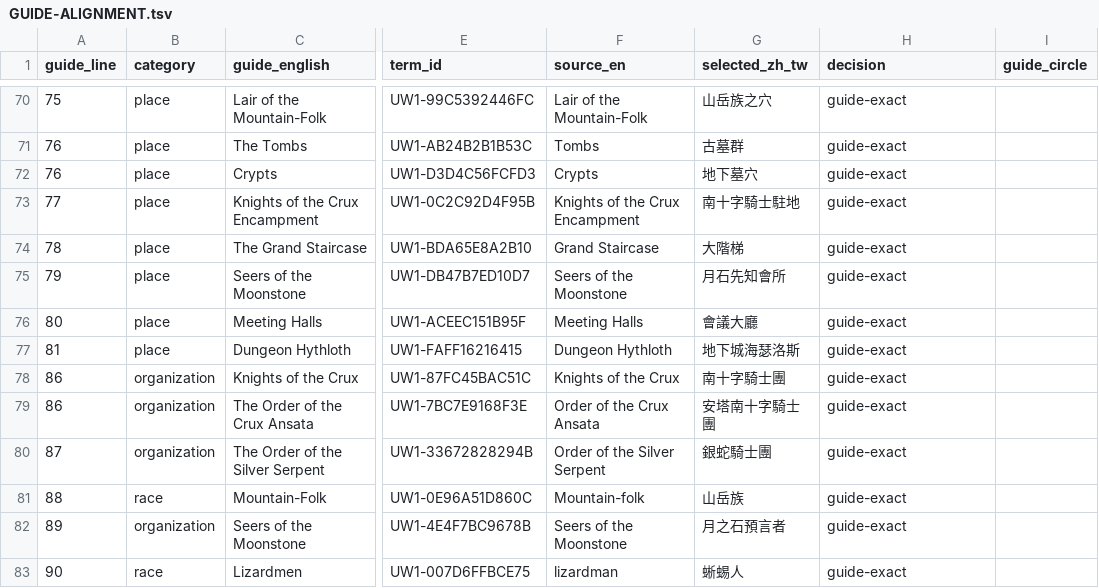
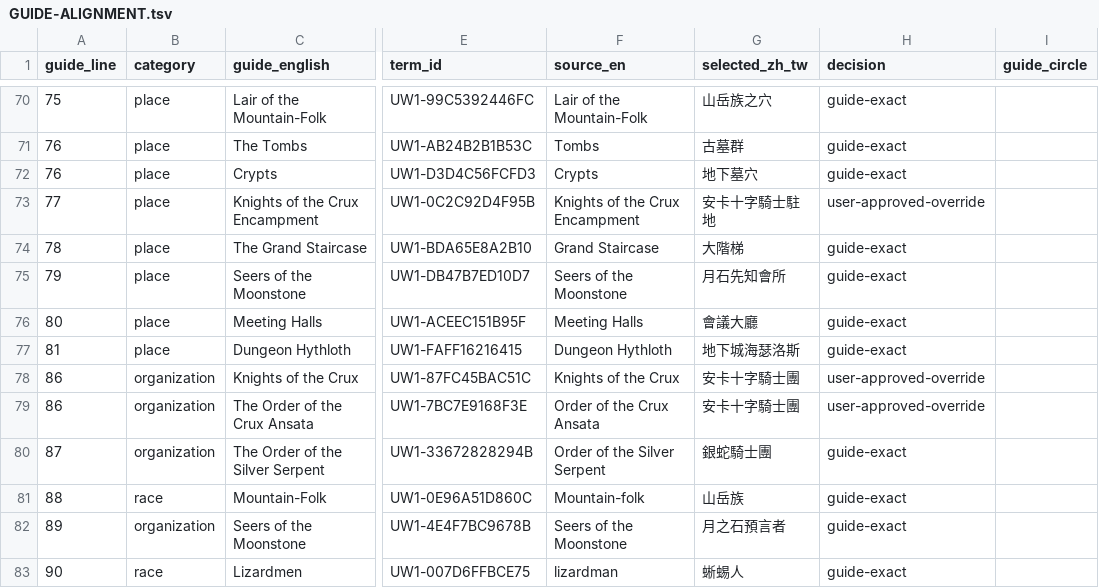
Before and after one commit to pmanyeh/underworld-exhumed, a TSV file: uw1/i18n/zh-TW/authority/GUIDE-ALIGNMENT.tsv, drawn as a sheet; only a part is shown, gaps mark what is left out; the diff names each change by its address in the sheet, - before the commit and + after, or states it on an @@ line.

```diff
--- a/uw1/i18n/zh-TW/authority/GUIDE-ALIGNMENT.tsv
+++ b/uw1/i18n/zh-TW/authority/GUIDE-ALIGNMENT.tsv
-G73 (selected_zh_tw): 南十字騎士駐地
+G73 (selected_zh_tw): 安卡十字騎士駐地
-H73 (decision): guide-exact
+H73 (decision): user-approved-override
-G78 (selected_zh_tw): 南十字騎士團
+G78 (selected_zh_tw): 安卡十字騎士團
-H78:H79 (decision): guide-exact
+H78:H79 (decision): user-approved-override
-G79 (selected_zh_tw): 安塔南十字騎士團
+G79 (selected_zh_tw): 安卡十字騎士團
```
Also changed, not shown: uw1/i18n/zh-TW/authority/GLOSSARY.tsv, uw1/i18n/zh-TW/authority/PROPER-NOUNS.tsv, 5 other files.
